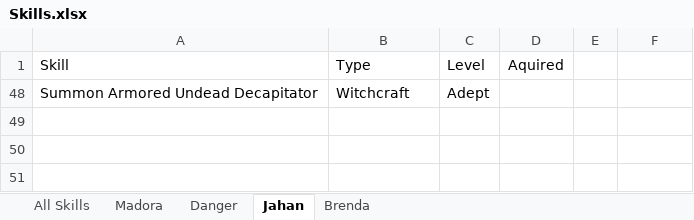
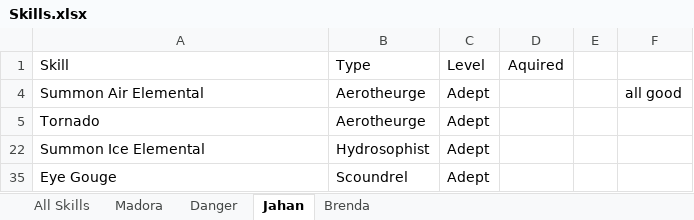
Before and after one commit to jerturowetz/notes, an Excel workbook: divinity/Skills.xlsx, sheet Jahan, drawn as a sheet; values as stored, in another font and other column widths than the file's, no borders; table styles not drawn; removed rows and columns are numbered as before the commit, all else as after; the diff names each change by its address in the sheet, - before the commit and + after, or states it on an @@ line.

Commit message:
update skills

```diff
--- a/divinity/Skills.xlsx (sheet Jahan)
+++ b/divinity/Skills.xlsx (sheet Jahan)
-row 48: Summon Armored Undead Decapitator | Witchcraft | Adept
+row 4: Summon Air Elemental | Aerotheurge | Adept |  |  | all good
@@ row 5 unhidden: Tornado | Aerotheurge | Adept @@
@@ row 22 unhidden: Summon Ice Elemental | Hydrosophist | Adept @@
@@ row 35 unhidden: Eye Gouge | Scoundrel | Adept @@
```
Also changed, not shown: sheet All Skills, hidden cells.
